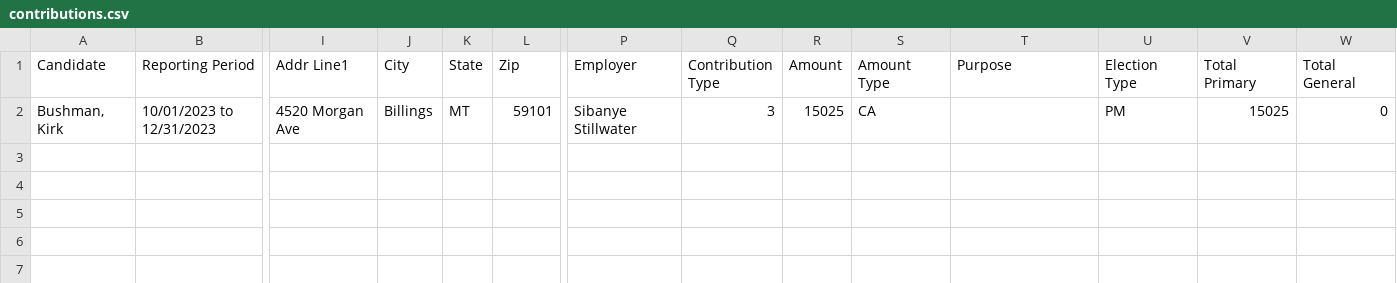
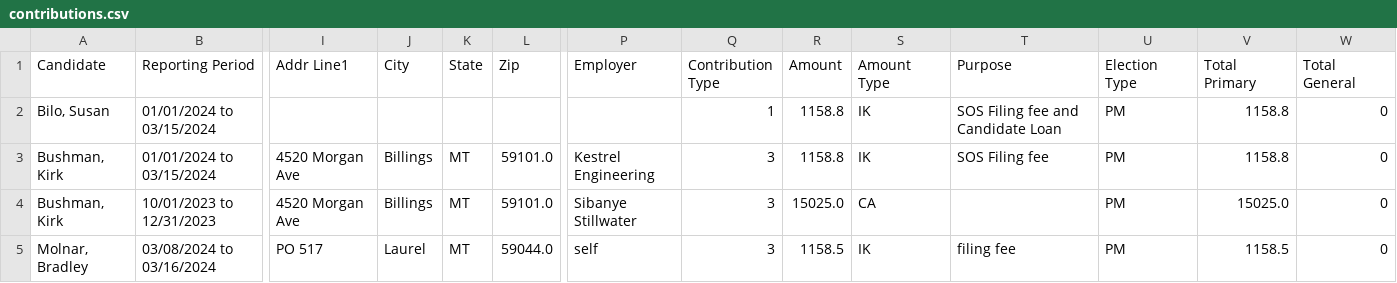
Before and after one commit to eidietrich/cers-interaface, a CSV file: cleaned/2024/psc2/contributions.csv, drawn as a sheet; only a part is shown, gaps mark what is left out; addresses are those after the commit; rows hold the shown columns only; the diff names each change by its address in the sheet, - before the commit and + after, or states it on an @@ line.

```diff
--- a/cleaned/2024/psc2/contributions.csv
+++ b/cleaned/2024/psc2/contributions.csv
+row 2: Bilo, Susan | 01/01/2024 to 03/15/2024 |  |  |  |  |  | 1 | 1158.8 | IK | SOS Filing fee and Candidate Loan | PM | 1158.8 | 0
+row 3: Bushman, Kirk | 01/01/2024 to 03/15/2024 | 4520 Morgan Ave | Billings | MT | 59101.0 | Kestrel Engineering | 3 | 1158.8 | IK | SOS Filing fee | PM | 1158.8 | 0
-L4 (Zip): 59101
+L4 (Zip): 59101.0
-R4 (Amount): 15025
+R4 (Amount): 15025.0
-V4 (Total Primary): 15025
+V4 (Total Primary): 15025.0
+row 5: Molnar, Bradley | 03/08/2024 to 03/16/2024 | PO 517 | Laurel | MT | 59044.0 | self | 3 | 1158.5 | IK | filing fee | PM | 1158.5 | 0
```
Also changed, not shown: cleaned/2024/sos/expenditures.csv, cleaned/2024/supcoChief/expenditures.csv, 29 other files.
